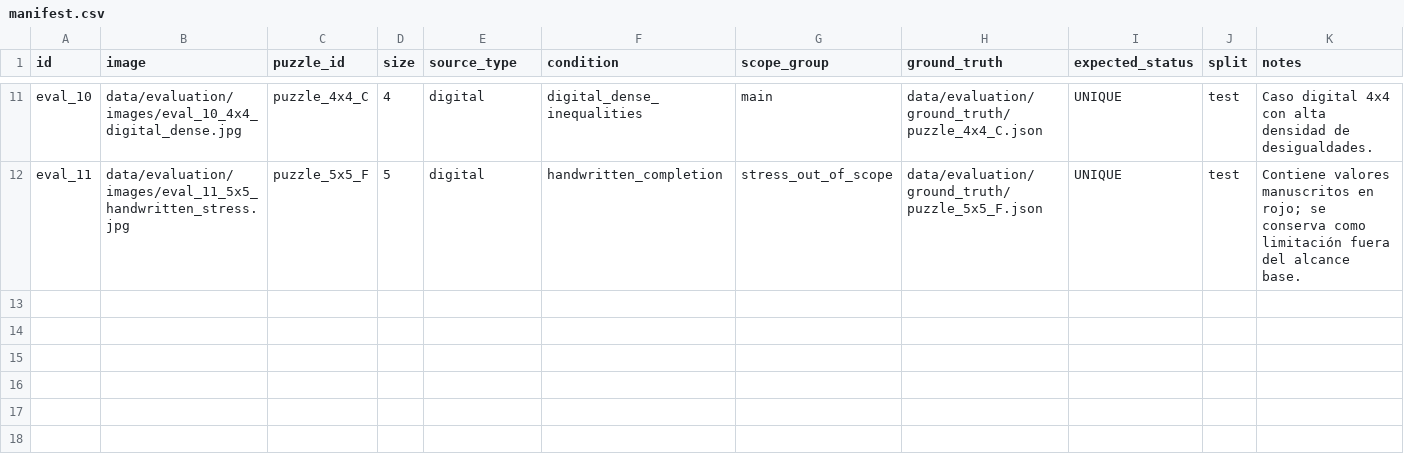
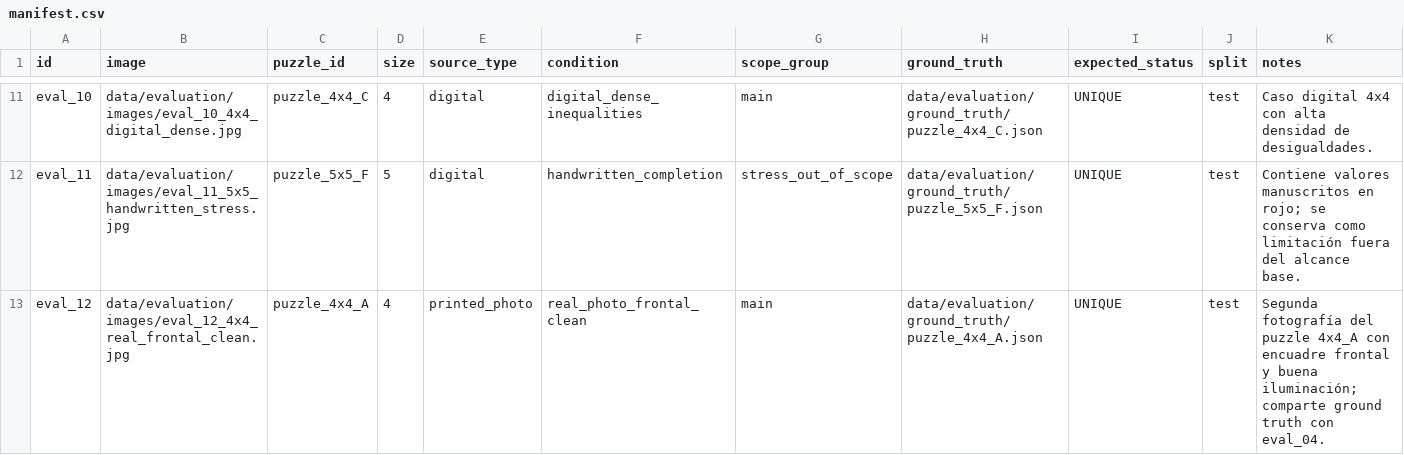
Before and after one commit to Axel-Pariona/futoshiki-vision-cp, a CSV file: data/manifest.csv, drawn as a sheet; only a part is shown, gaps mark what is left out; the diff names each change by its address in the sheet, - before the commit and + after, or states it on an @@ line.

Commit message:
Add new entry for eval_12 in manifest.csv

```diff
--- a/data/manifest.csv
+++ b/data/manifest.csv
+row 13: eval_12 | data/evaluation/images/eval_12_4x4_real_frontal_clean.jpg | puzzle_4x4_A | 4 | printed_photo | real_photo_frontal_clean | main | data/evaluation/ground_truth/puzzle_4x4_A.json | UNIQUE | test | Segunda fotografía del puzzle 4x4_A con encuadre frontal y buena iluminación; comparte ground truth con eval_04.
```
